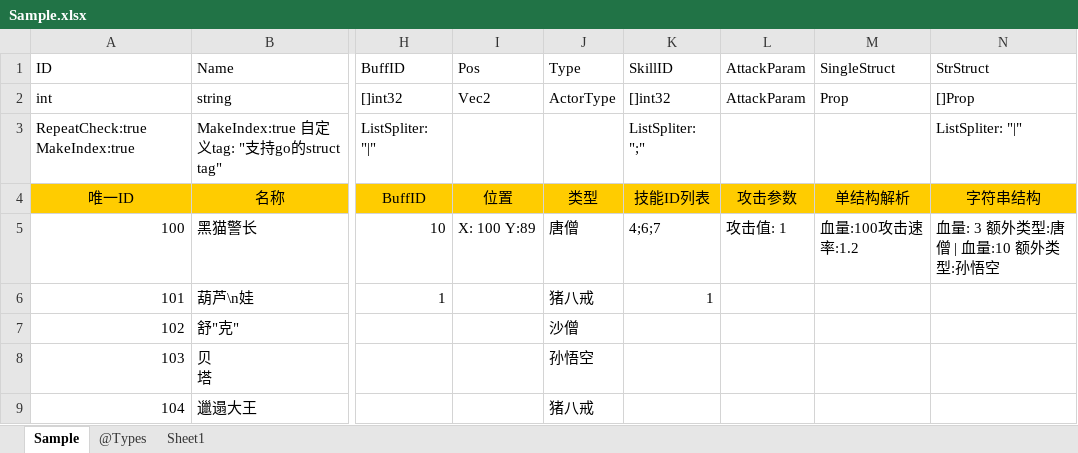
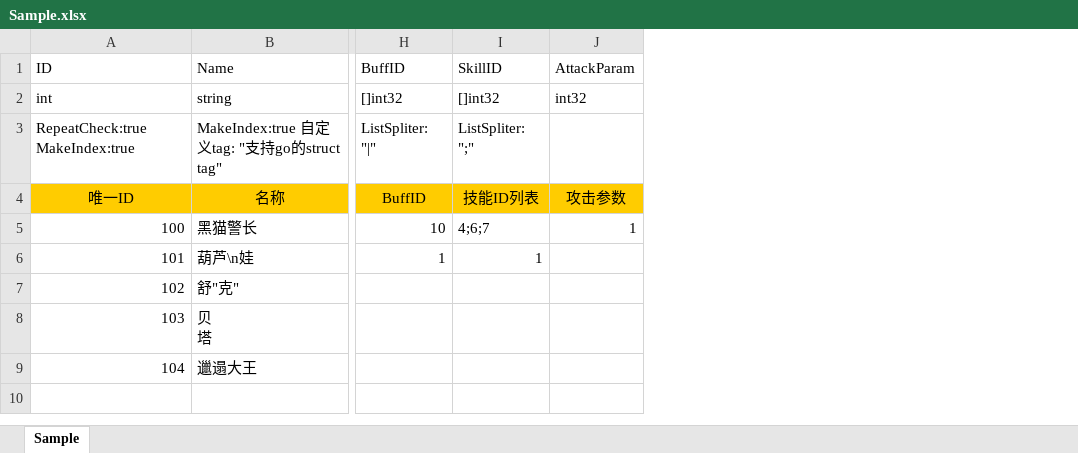
Before and after one commit to w14525555/tabtoy, an Excel workbook: Sample.xlsx, sheet Sample, drawn as a sheet; only a part is shown, gaps mark what is left out; values as stored, in another font and other column widths than the file's, no borders; charts and pictures not drawn; removed rows and columns are numbered as before the commit, all else as after; the diff names each change by its address in the sheet, - before the commit and + after, or states it on an @@ line.

```diff
--- a/Sample.xlsx (sheet Sample)
+++ b/Sample.xlsx (sheet Sample)
-sheet tab: @Types
-sheet tab: Sheet1
-column I, rows 1-5: Pos | Vec2 |  | 位置 | X: 100 Y:89
-column J, rows 1-9: Type | ActorType |  | 类型 | 唐僧 | 猪八戒 | 沙僧 | 孙悟空 | 猪八戒
-column M, rows 1-5: SingleStruct | Prop |  | 单结构解析 | 血量:100攻击速率:1.2
-column N, rows 1-5: StrStruct | []Prop | ListSpliter: "|" | 字符串结构 | 血量: 3 额外类型:唐僧 | 血量:10 额外类型:孙悟空
-J2: AttackParam
+J2: int32
-J5: 攻击值: 1
+J5: 1
```
Also changed, not shown: 5 other files.
